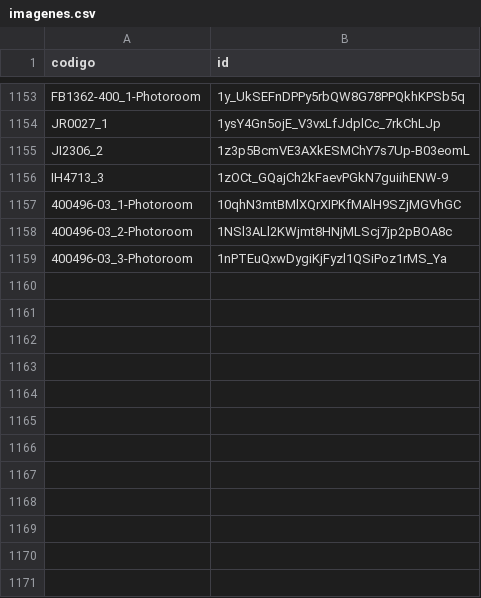
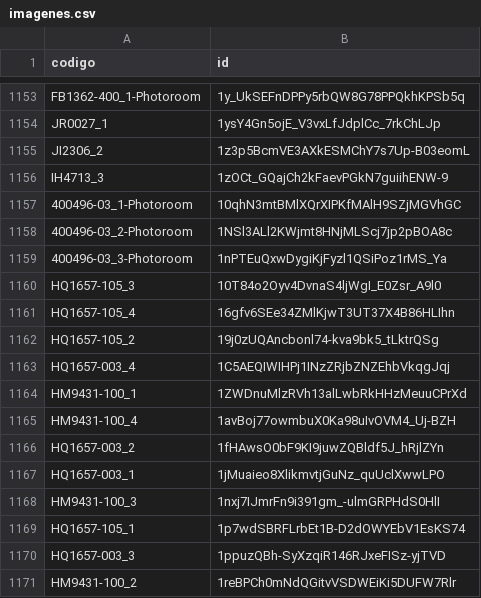
Before and after one commit to luisob10/repositorio_imagenes, a CSV file: imagenes.csv, drawn as a sheet; only a part is shown, gaps mark what is left out.

Commit message:
imagenes.csv

```diff
--- a/imagenes.csv
+++ b/imagenes.csv
@@ -1159 +1159,13 @@ IH4713_3,1zOCt_GQajCh2kFaevPGkN7guiihENW-9
 400496-03_3-Photoroom,1nPTEuQxwDygiKjFyzl1QSiPoz1rMS_Ya
+HQ1657-105_3,10T84o2Oyv4DvnaS4ljWgI_E0Zsr_A9l0
+HQ1657-105_4,16gfv6SEe34ZMlKjwT3UT37X4B86HLIhn
+HQ1657-105_2,19j0zUQAncbonl74-kva9bk5_tLktrQSg
+HQ1657-003_4,1C5AEQIWIHPj1INzZRjbZNZEhbVkqgJqj
+HM9431-100_1,1ZWDnuMlzRVh13alLwbRkHHzMeuuCPrXd
+HM9431-100_4,1avBoj77owmbuX0Ka98uIvOVM4_Uj-BZH
+HQ1657-003_2,1fHAwsO0bF9KI9juwZQBldf5J_hRjlZYn
+HQ1657-003_1,1jMuaieo8XlikmvtjGuNz_quUclXwwLPO
+HM9431-100_3,1nxj7IJmrFn9i391gm_-ulmGRPHdS0HlI
+HQ1657-105_1,1p7wdSBRFLrbEt1B-D2dOWYEbV1EsKS74
+HQ1657-003_3,1ppuzQBh-SyXzqiR146RJxeFISz-yjTVD
+HM9431-100_2,1reBPCh0mNdQGitvVSDWEiKi5DUFW7Rlr
```
